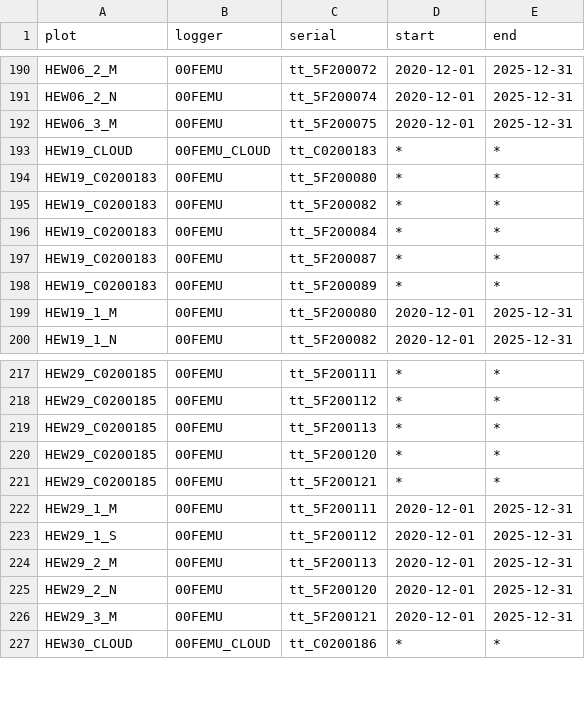
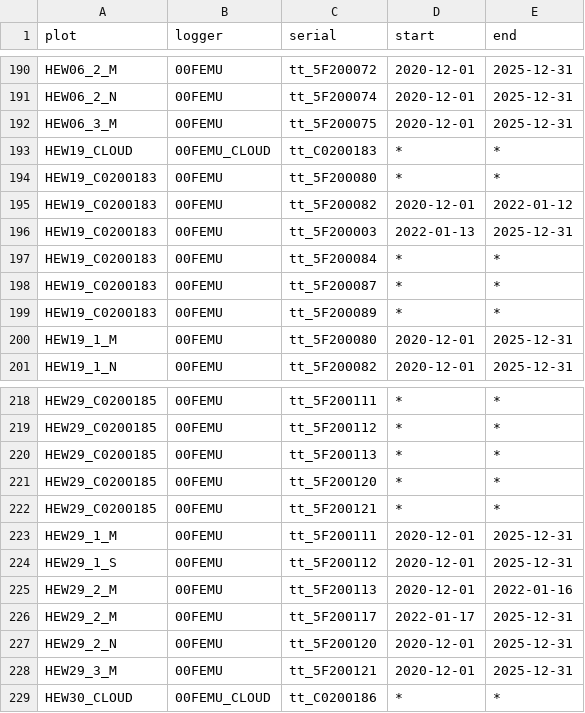
Before and after one commit to environmentalinformatics-marburg/tubedb, a CSV file: config/nature40/station_inventory.csv, drawn as a sheet; only a part is shown, gaps mark what is left out.

Commit message:
Update station_inventory.csv
Xchange, of broken TT's to new ones @HEW19_C0200183,00FEMU,tt_5F200003,2022-01-13,2025-12-31
and @HEW29_2_M,00FEMU,tt_5F200117,2022-01-17,2025-12-31

```diff
--- a/config/nature40/station_inventory.csv
+++ b/config/nature40/station_inventory.csv
@@ -194,3 +194,4 @@ HEW19_CLOUD,00FEMU_CLOUD,tt_C0200183,*,*
 HEW19_C0200183,00FEMU,tt_5F200080,*,*
-HEW19_C0200183,00FEMU,tt_5F200082,*,*
+HEW19_C0200183,00FEMU,tt_5F200082,2020-12-01,2022-01-12
+HEW19_C0200183,00FEMU,tt_5F200003,2022-01-13,2025-12-31
 HEW19_C0200183,00FEMU,tt_5F200084,*,*
@@ -223,3 +224,4 @@ HEW29_1_M,00FEMU,tt_5F200111,2020-12-01,2025-12-31
 HEW29_1_S,00FEMU,tt_5F200112,2020-12-01,2025-12-31
-HEW29_2_M,00FEMU,tt_5F200113,2020-12-01,2025-12-31
+HEW29_2_M,00FEMU,tt_5F200113,2020-12-01,2022-01-16
+HEW29_2_M,00FEMU,tt_5F200117,2022-01-17,2025-12-31
 HEW29_2_N,00FEMU,tt_5F200120,2020-12-01,2025-12-31
```
